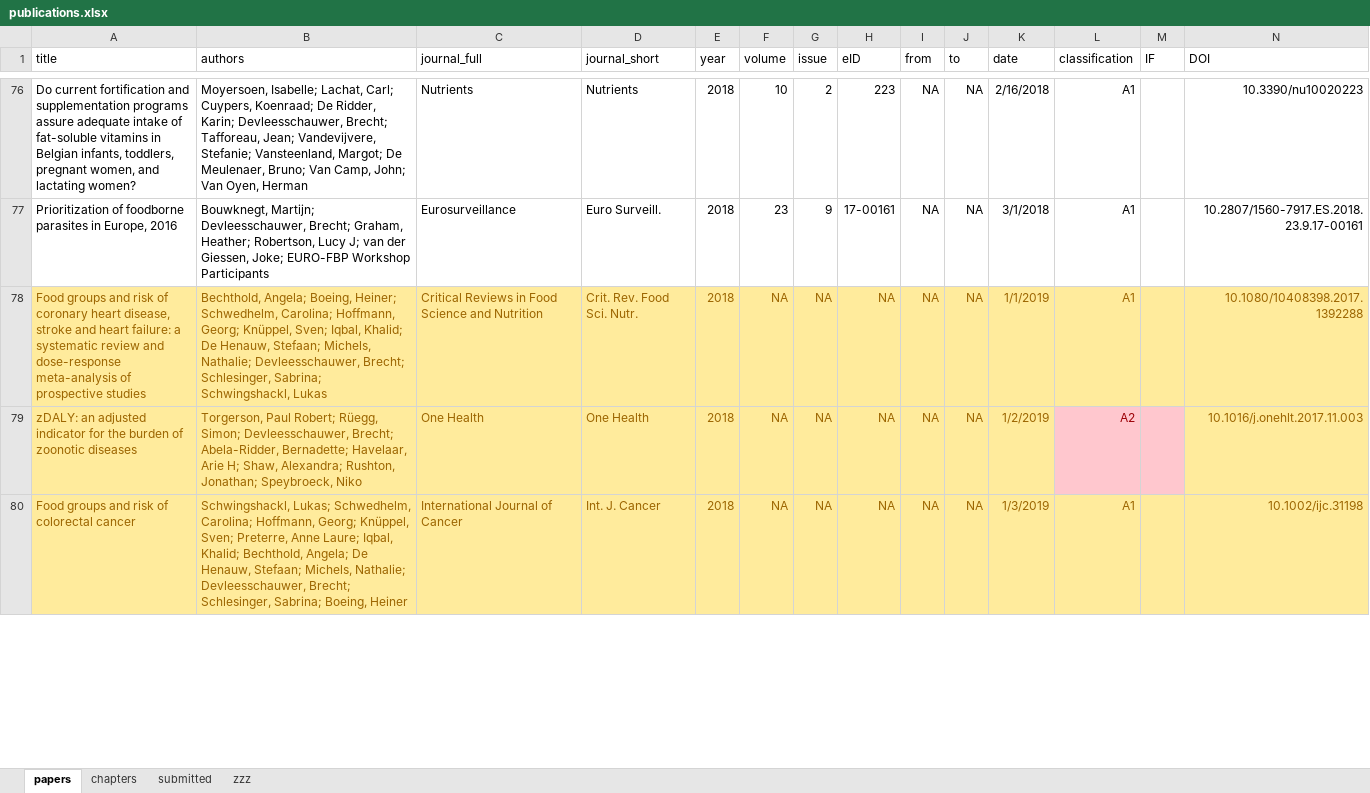
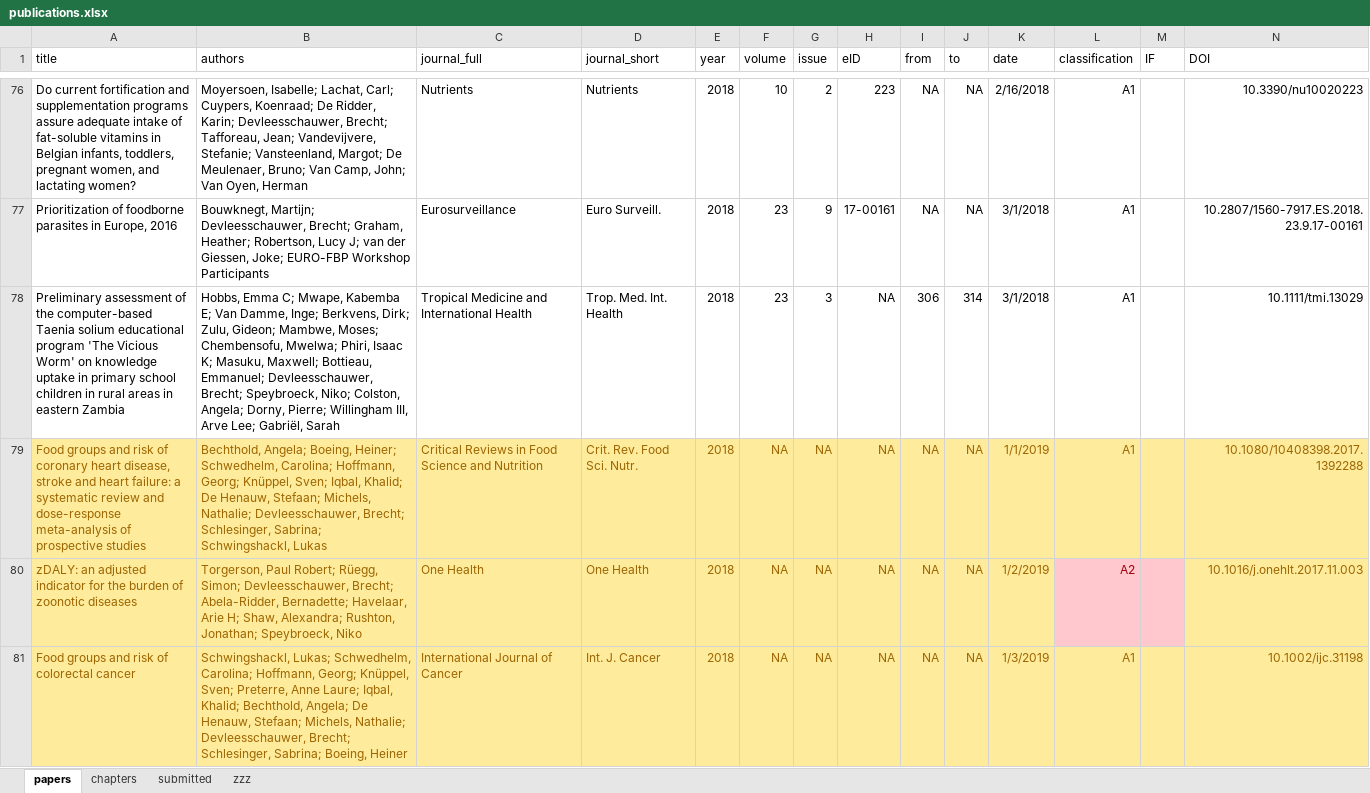
Before and after one commit to brechtdv/vitae, an Excel workbook: publications.xlsx, sheet papers, drawn as a sheet; only a part is shown, gaps mark what is left out; values as stored, in another font and other column widths than the file's, no borders; table styles not drawn; rows hold the shown columns only; the diff covers the shown part only; the diff names each change by its address in the sheet, - before the commit and + after, or states it on an @@ line.

```diff
--- a/publications.xlsx (sheet papers)
+++ b/publications.xlsx (sheet papers)
+row 78: Preliminary assessment of the computer-based Taenia solium educational program 'The Vicious Worm' on knowledge uptake in primary school children in rural areas in eastern Zambia | Hobbs, Emma C; Mwape, Kabemba E; Van Damme, Inge; Berkvens, Dirk; Zulu, Gideon; Mambwe, Moses; Chembensofu, Mwelwa; Phiri, Isaac K; Masuku, Maxwell; Bottieau, Emmanuel; Devleesschauwer, Brecht; Speybroeck, Niko; Colston, Angela; Dorny, Pierre; Willingham III, Arve Lee; Gabriël, Sarah | Tropical Medicine and International Health | Trop. Med. Int. Health | 2018 | 23 | 3 | NA | 306 | 314 | 3/1/2018 | A1 |  | 10.1111/tmi.13029
```
Also changed, not shown: 1 removed row elsewhere in this sheet, sheet submitted, sheet zzz, 2 other files.
